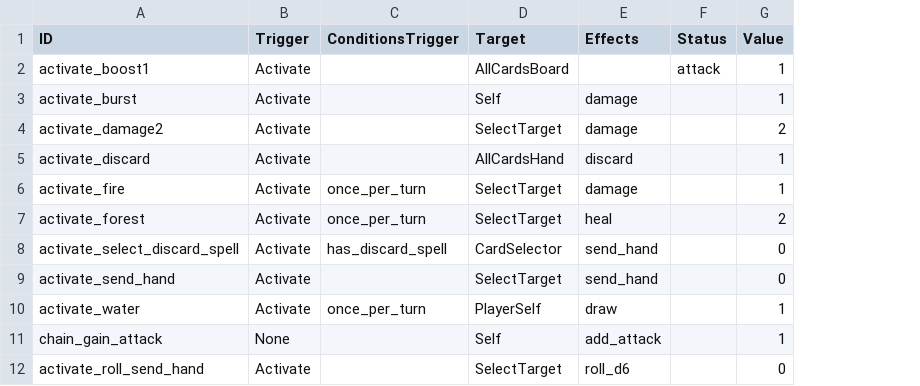
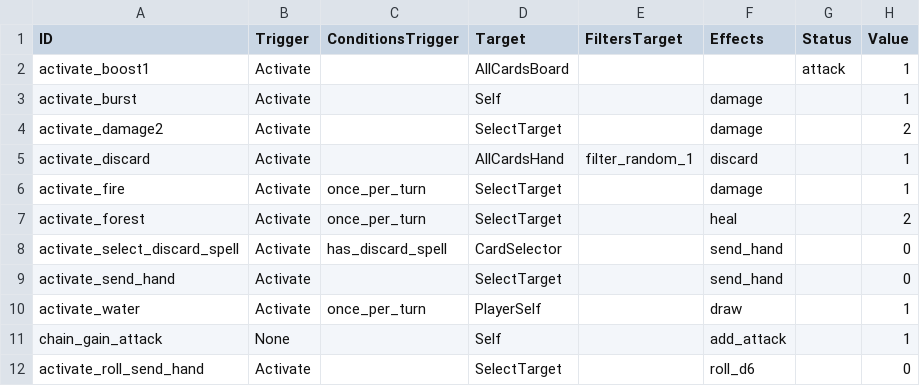
Before and after one commit to mafty-s/hex256, a CSV file: unity_client/Assets/Export/AbilityData.csv, drawn as a sheet; only a part is shown; the diff names each change by its address in the sheet, - before the commit and + after, or states it on an @@ line.

Commit message:
add import

```diff
--- a/unity_client/Assets/Export/AbilityData.csv
+++ b/unity_client/Assets/Export/AbilityData.csv
+column E (FiltersTarget), row 5: filter_random_1
```
